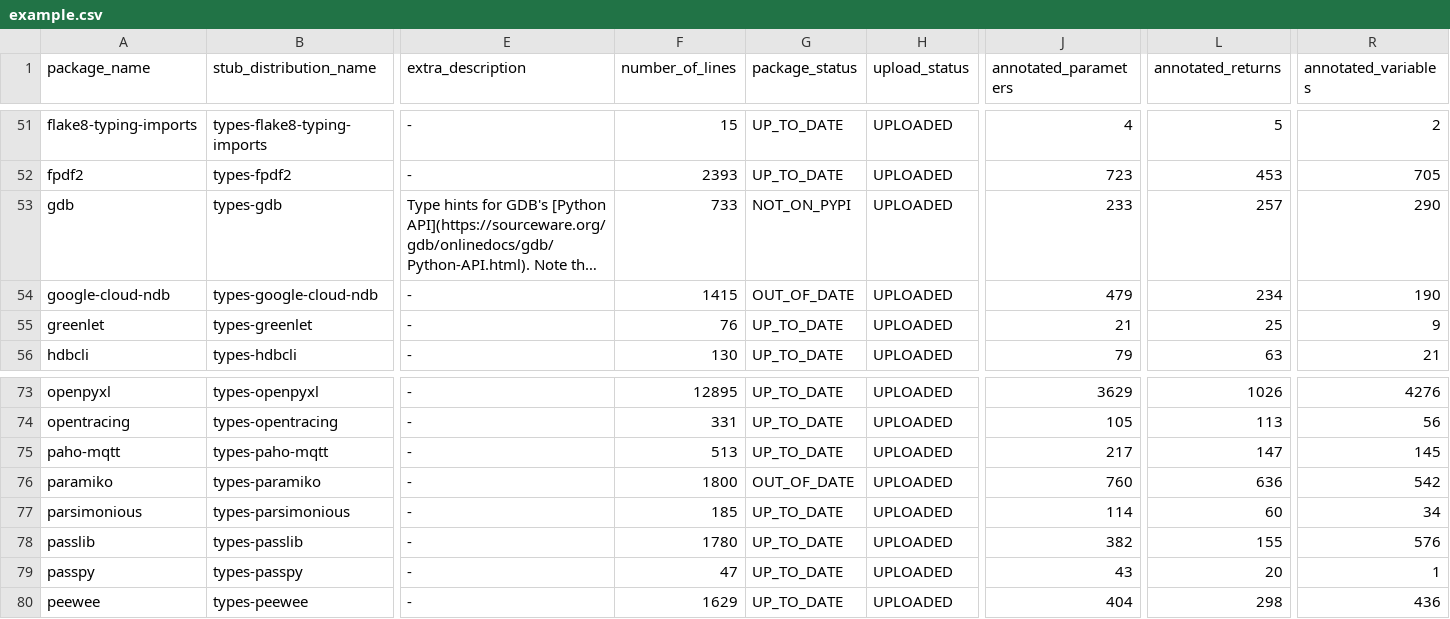
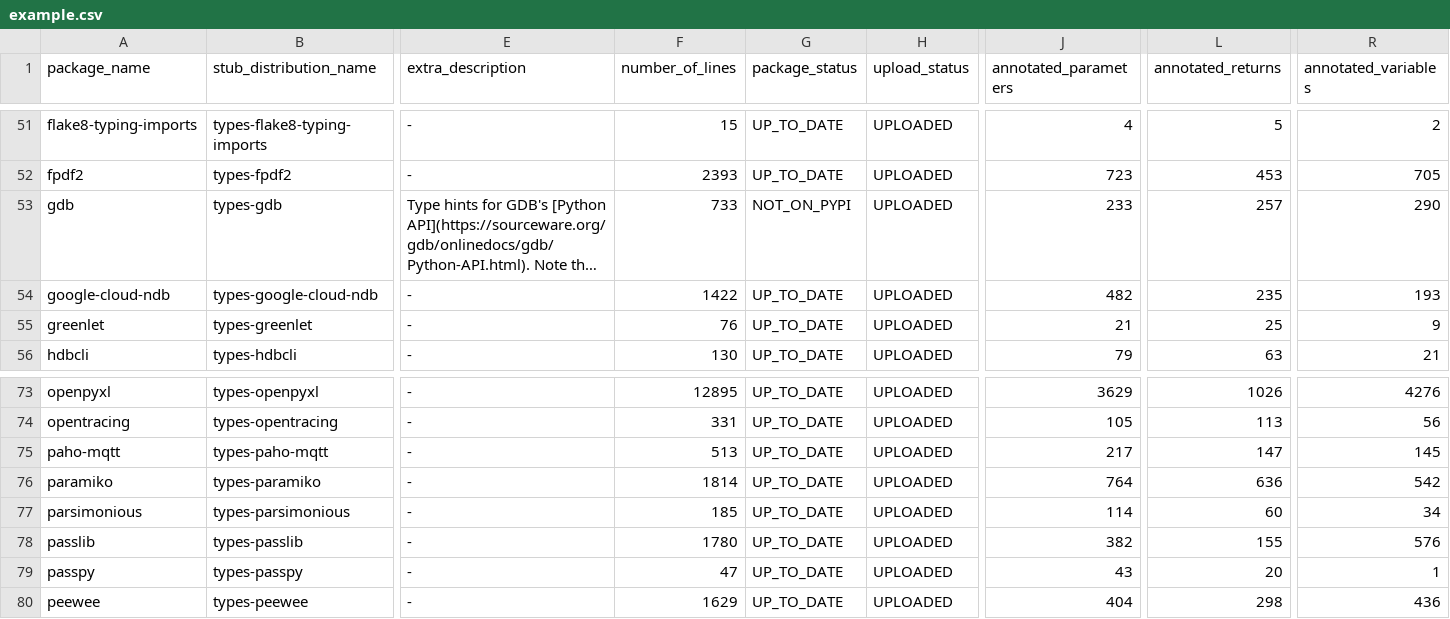
Before and after one commit to AlexWaygood/typeshed-stats, a CSV file: examples/example.csv, drawn as a sheet; only a part is shown, gaps mark what is left out; long unchanged cells end in …; the diff names each change by its address in the sheet, - before the commit and + after, or states it on an @@ line.

Commit message:
👷 Automated regeneration of examples and docs

```diff
--- a/examples/example.csv
+++ b/examples/example.csv
-F54 (number_of_lines): 1415
+F54 (number_of_lines): 1422
-G54 (package_status): OUT_OF_DATE
+G54 (package_status): UP_TO_DATE
-J54 (annotated_parameters): 479
+J54 (annotated_parameters): 482
-L54 (annotated_returns): 234
+L54 (annotated_returns): 235
-R54 (annotated_variables): 190
+R54 (annotated_variables): 193
-F76 (number_of_lines): 1800
+F76 (number_of_lines): 1814
-G76 (package_status): OUT_OF_DATE
+G76 (package_status): UP_TO_DATE
-J76 (annotated_parameters): 760
+J76 (annotated_parameters): 764
```
Also changed, not shown: 2 other files.
